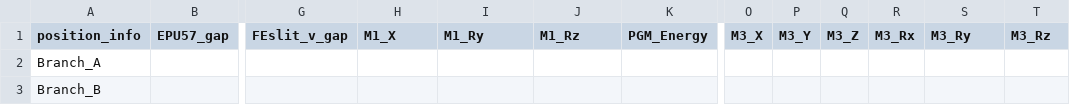
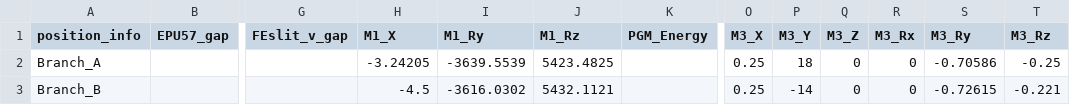
Before and after one commit to NSLS-II-ESM-1/profile_collection, a CSV file: startup/motion_definition_files/Beamline_definition.csv, drawn as a sheet; only a part is shown, gaps mark what is left out; the diff names each change by its address in the sheet, - before the commit and + after, or states it on an @@ line.

```diff
--- a/startup/motion_definition_files/Beamline_definition.csv
+++ b/startup/motion_definition_files/Beamline_definition.csv
-H2 (M1_X): (empty)
+H2 (M1_X): -3.24205
-I2 (M1_Ry): (empty)
+I2 (M1_Ry): -3639.5539
-J2 (M1_Rz): (empty)
+J2 (M1_Rz): 5423.4825
-O2:O3 (M3_X): (empty)
+O2:O3 (M3_X): 0.25
-P2 (M3_Y): (empty)
+P2 (M3_Y): 18
-Q2:Q3 (M3_Z): (empty)
+Q2:Q3 (M3_Z): 0
-R2:R3 (M3_Rx): (empty)
+R2:R3 (M3_Rx): 0
-S2 (M3_Ry): (empty)
+S2 (M3_Ry): -0.70586
-T2 (M3_Rz): (empty)
+T2 (M3_Rz): -0.25
-H3 (M1_X): (empty)
+H3 (M1_X): -4.5
-I3 (M1_Ry): (empty)
+I3 (M1_Ry): -3616.0302
-J3 (M1_Rz): (empty)
+J3 (M1_Rz): 5432.1121
-P3 (M3_Y): (empty)
+P3 (M3_Y): -14
-S3 (M3_Ry): (empty)
+S3 (M3_Ry): -0.72615
-T3 (M3_Rz): (empty)
+T3 (M3_Rz): -0.221
```
Also changed, not shown: 6 other files.
